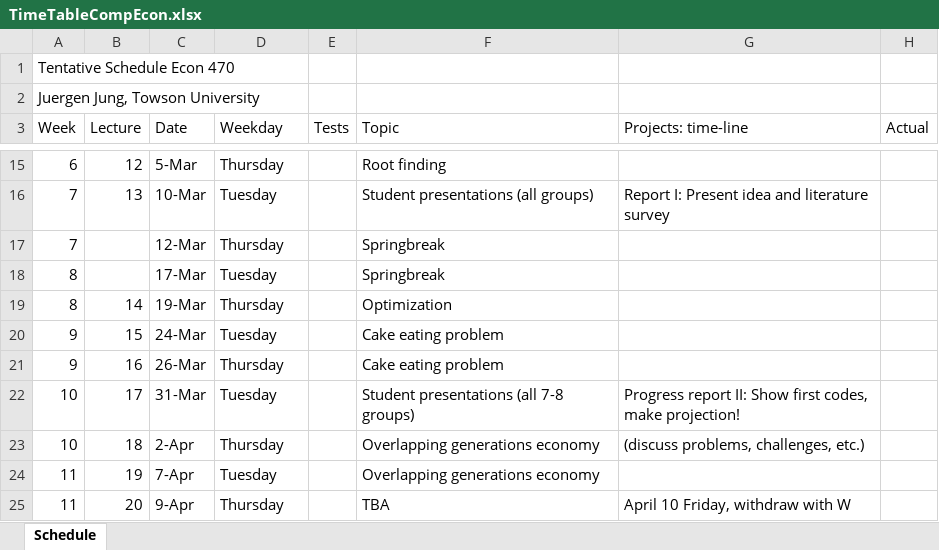
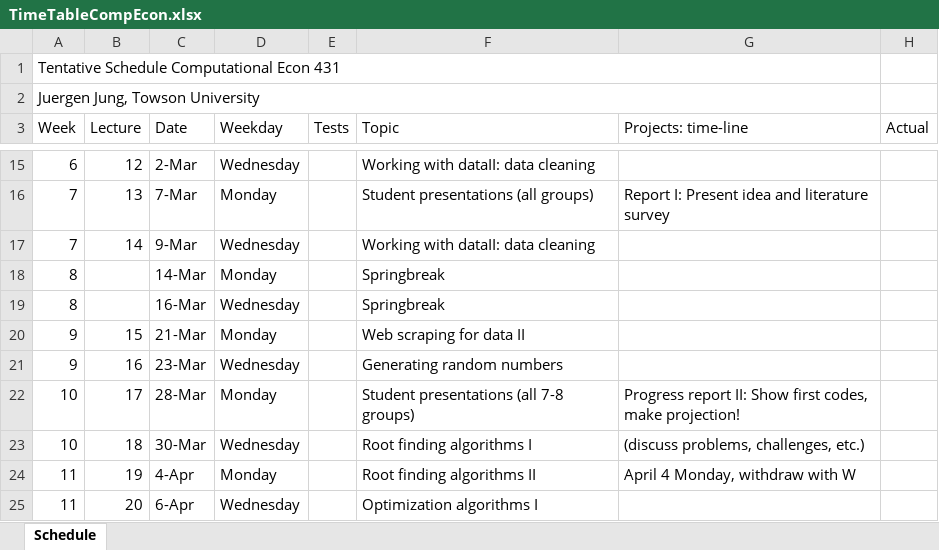
Before and after one commit to juejung/juejung.github.io, an Excel workbook: jdocs/Comp/TimeTableCompEcon.xlsx, sheet Schedule, drawn as a sheet; only a part is shown, gaps mark what is left out; values as stored, in another font and other column widths than the file's, no cell formats; removed rows and columns are numbered as before the commit, all else as after; the diff covers the shown part only; the diff names each change by its address in the sheet, - before the commit and + after, or states it on an @@ line.

```diff
--- a/jdocs/Comp/TimeTableCompEcon.xlsx (sheet Schedule)
+++ b/jdocs/Comp/TimeTableCompEcon.xlsx (sheet Schedule)
-A1 (Week): Tentative Schedule Econ 470
+A1 (Week): Tentative Schedule Computational Econ 431
+A1:G1 merged
+A2:G2 merged
-C15 (Date): 5-Mar
+C15 (Date): 2-Mar
-D15 (Weekday): Thursday
+D15 (Weekday): Wednesday
-F15 (Topic): Root finding
+F15 (Topic): Working with dataII: data cleaning
-C16 (Date): 10-Mar
+C16 (Date): 7-Mar
-D16 (Weekday): Tuesday
+D16 (Weekday): Monday
-row 17: 7 |  | 12-Mar | Thursday |  | Springbreak
-row 18: 8 |  | 17-Mar | Tuesday |  | Springbreak
-A17 (Week): 8
+A17 (Week): 7
-C17 (Date): 19-Mar
+C17 (Date): 9-Mar
-D17 (Weekday): Thursday
+D17 (Weekday): Wednesday
-F17 (Topic): Optimization
+F17 (Topic): Working with dataII: data cleaning
+row 18: 8 |  | 14-Mar | Monday |  | Springbreak
+row 19: 8 |  | 16-Mar | Wednesday |  | Springbreak
-C20 (Date): 24-Mar
+C20 (Date): 21-Mar
-D20 (Weekday): Tuesday
+D20 (Weekday): Monday
-F20 (Topic): Cake eating problem
+F20 (Topic): Web scraping for data II
-C21 (Date): 26-Mar
+C21 (Date): 23-Mar
-D21 (Weekday): Thursday
+D21 (Weekday): Wednesday
-F21 (Topic): Cake eating problem
+F21 (Topic): Generating random numbers
-C22 (Date): 31-Mar
+C22 (Date): 28-Mar
-D22 (Weekday): Tuesday
+D22 (Weekday): Monday
-C23 (Date): 2-Apr
+C23 (Date): 30-Mar
-D23 (Weekday): Thursday
+D23 (Weekday): Wednesday
-F23 (Topic): Overlapping generations economy
+F23 (Topic): Root finding algorithms I
-C24 (Date): 7-Apr
+C24 (Date): 4-Apr
-D24 (Weekday): Tuesday
+D24 (Weekday): Monday
-F24 (Topic): Overlapping generations economy
+F24 (Topic): Root finding algorithms II
-G24 (Projects: time-line): (empty)
+G24 (Projects: time-line): April 4 Monday, withdraw with W
-C25 (Date): 9-Apr
+C25 (Date): 6-Apr
-D25 (Weekday): Thursday
+D25 (Weekday): Wednesday
-F25 (Topic): TBA
+F25 (Topic): Optimization algorithms I
-G25 (Projects: time-line): April 10 Friday, withdraw with W
+G25 (Projects: time-line): (empty)
```
Also changed, not shown: 56 edited cells elsewhere in this sheet, cell formats, formulas that keep their value, 12 other files.
